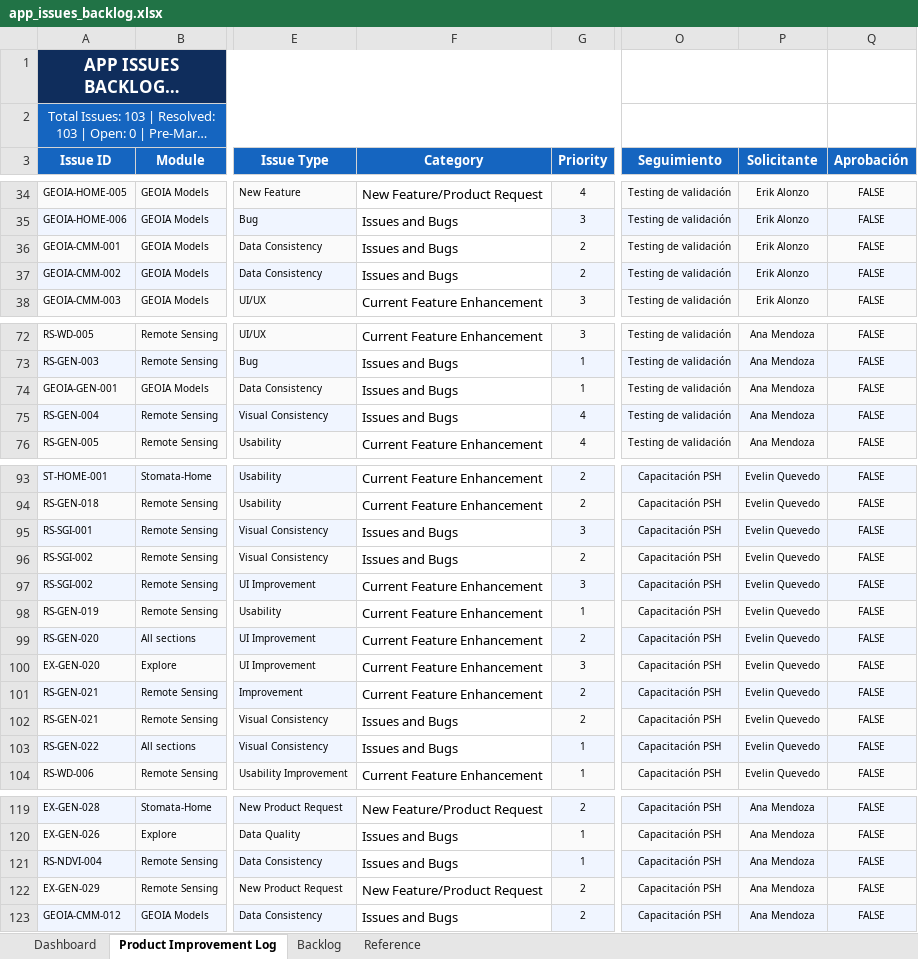
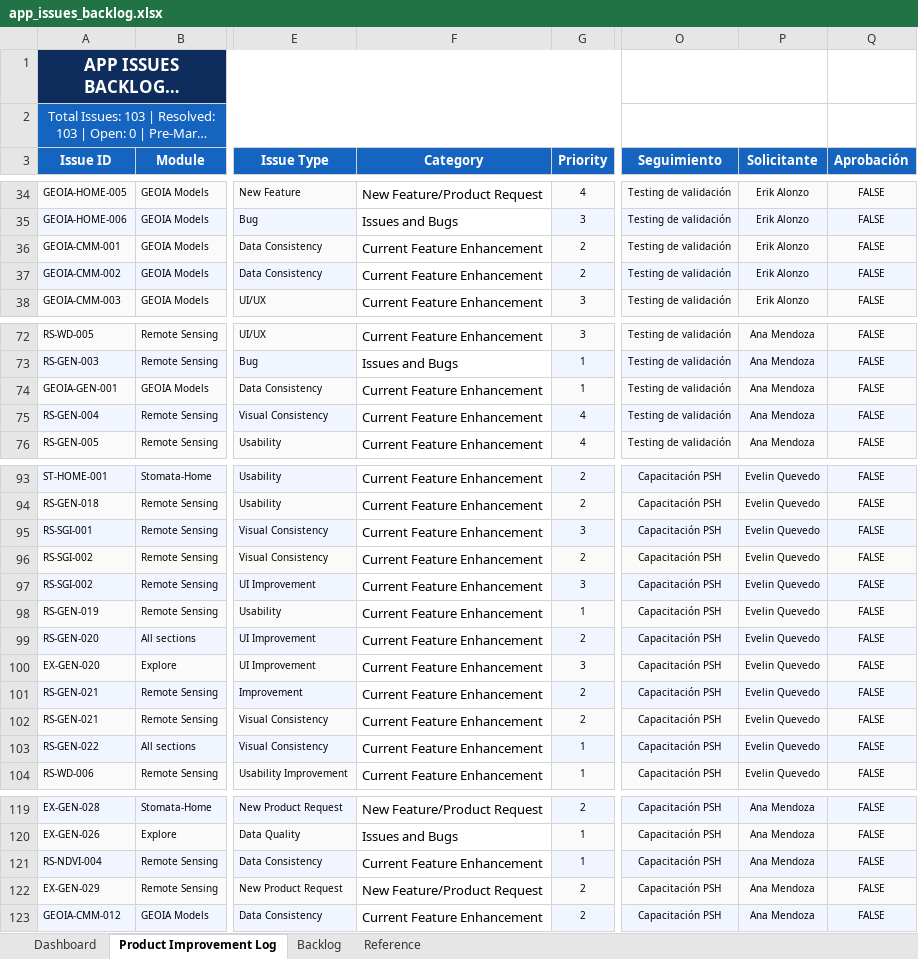
Before and after one commit to Nainab-21/tracker, an Excel workbook: app_issues_backlog.xlsx, sheet Product Improvement Log, drawn as a sheet; only a part is shown, gaps mark what is left out; long unchanged cells end in …; values as stored, in another font and other column widths than the file's, no borders; the diff covers the shown part only; the diff names each change by its address in the sheet, - before the commit and + after, or states it on an @@ line.

```diff
--- a/app_issues_backlog.xlsx (sheet Product Improvement Log)
+++ b/app_issues_backlog.xlsx (sheet Product Improvement Log)
-P1 fill: #0F2D5C
+P1 fill: none
-P2 fill: #1565C0
+P2 fill: none
-F36:F37 (Category): Issues and Bugs
+F36:F37 (Category): Current Feature Enhancement
-F74:F75 (Category): Issues and Bugs
+F74:F75 (Category): Current Feature Enhancement
-F95:F96 (Category): Issues and Bugs
+F95:F96 (Category): Current Feature Enhancement
-F102:F103 (Category): Issues and Bugs
+F102:F103 (Category): Current Feature Enhancement
-F121 (Category): Issues and Bugs
+F121 (Category): Current Feature Enhancement
-F123 (Category): Issues and Bugs
+F123 (Category): Current Feature Enhancement
```
Also changed, not shown: 16 edited cells elsewhere in this sheet, 1 other file.
